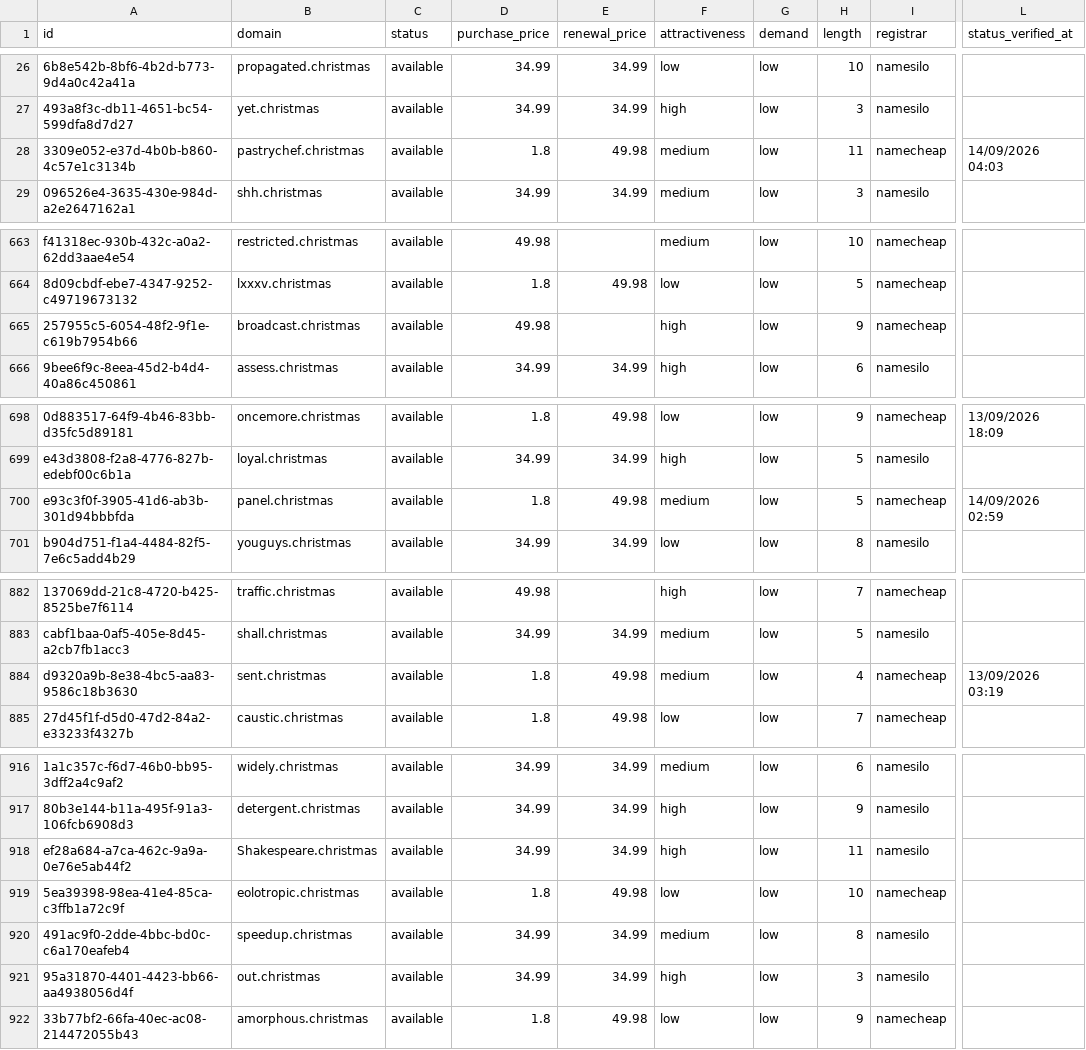
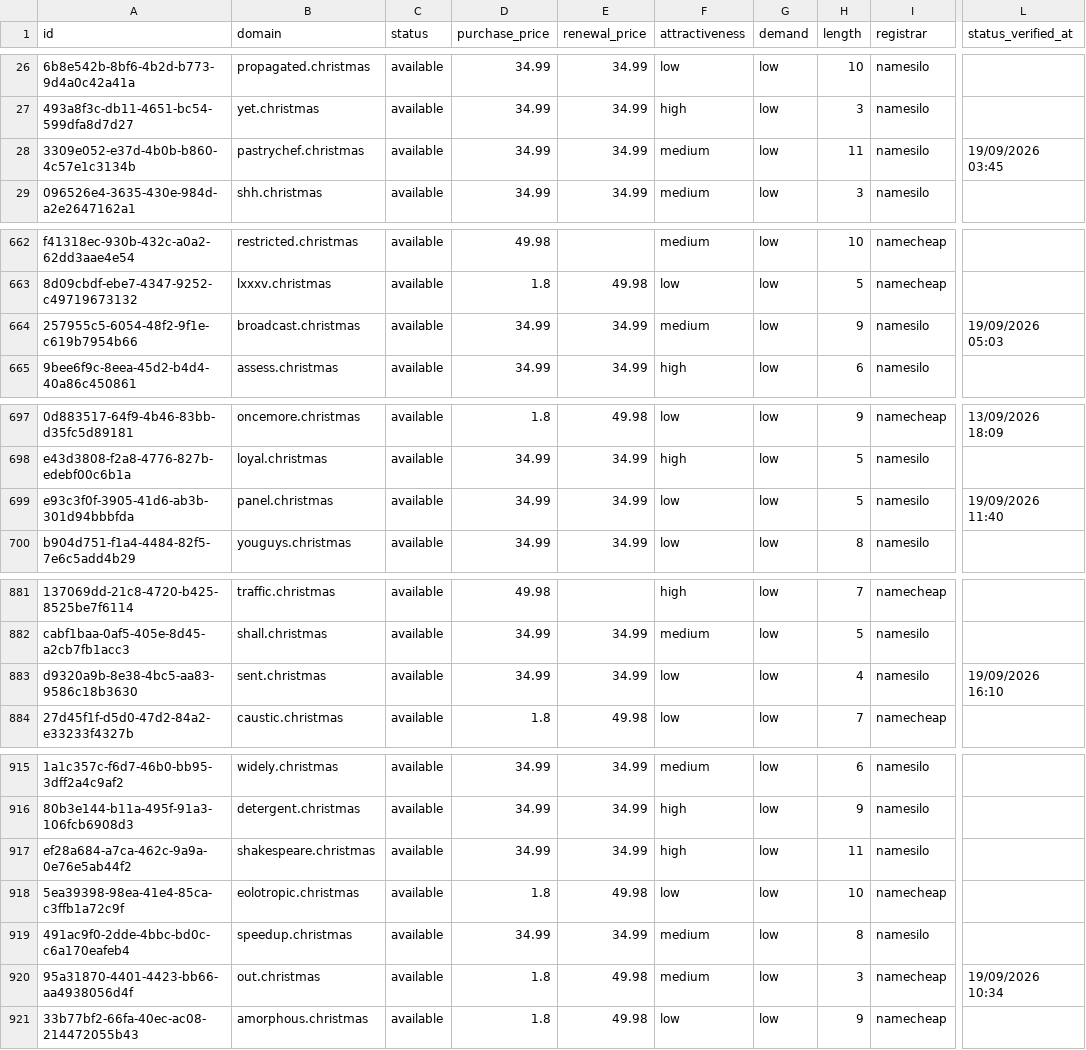
Before and after one commit to UniqueDomains/christmas-oneword-domains, a CSV file: christmas.csv, drawn as a sheet; only a part is shown, gaps mark what is left out; addresses are those after the commit; the diff covers the shown part only; the diff names each change by its address in the sheet, - before the commit and + after, or states it on an @@ line.

Commit message:
Domains update

```diff
--- a/christmas.csv
+++ b/christmas.csv
-D28 (purchase_price): 1.8
+D28 (purchase_price): 34.99
-E28 (renewal_price): 49.98
+E28 (renewal_price): 34.99
-I28 (registrar): namecheap
+I28 (registrar): namesilo
-L28 (status_verified_at): 14/09/2026 04:03
+L28 (status_verified_at): 19/09/2026 03:45
-D664 (purchase_price): 49.98
+D664 (purchase_price): 34.99
-E664 (renewal_price): (empty)
+E664 (renewal_price): 34.99
-F664 (attractiveness): high
+F664 (attractiveness): medium
-I664 (registrar): namecheap
+I664 (registrar): namesilo
-L664 (status_verified_at): (empty)
+L664 (status_verified_at): 19/09/2026 05:03
-D699 (purchase_price): 1.8
+D699 (purchase_price): 34.99
-E699 (renewal_price): 49.98
+E699 (renewal_price): 34.99
-F699 (attractiveness): medium
+F699 (attractiveness): low
-I699 (registrar): namecheap
+I699 (registrar): namesilo
-L699 (status_verified_at): 14/09/2026 02:59
+L699 (status_verified_at): 19/09/2026 11:40
-D883 (purchase_price): 1.8
+D883 (purchase_price): 34.99
-E883 (renewal_price): 49.98
+E883 (renewal_price): 34.99
-F883 (attractiveness): medium
+F883 (attractiveness): low
-I883 (registrar): namecheap
+I883 (registrar): namesilo
-L883 (status_verified_at): 13/09/2026 03:19
+L883 (status_verified_at): 19/09/2026 16:10
-B917 (domain): Shakespeare.christmas
+B917 (domain): shakespeare.christmas
-D920 (purchase_price): 34.99
+D920 (purchase_price): 1.8
-E920 (renewal_price): 34.99
+E920 (renewal_price): 49.98
-F920 (attractiveness): high
+F920 (attractiveness): medium
-I920 (registrar): namesilo
+I920 (registrar): namecheap
-L920 (status_verified_at): (empty)
+L920 (status_verified_at): 19/09/2026 10:34
```
Also changed, not shown: 1 added row, 1 removed row and 74 edited cells elsewhere in this file, 4 other files.
